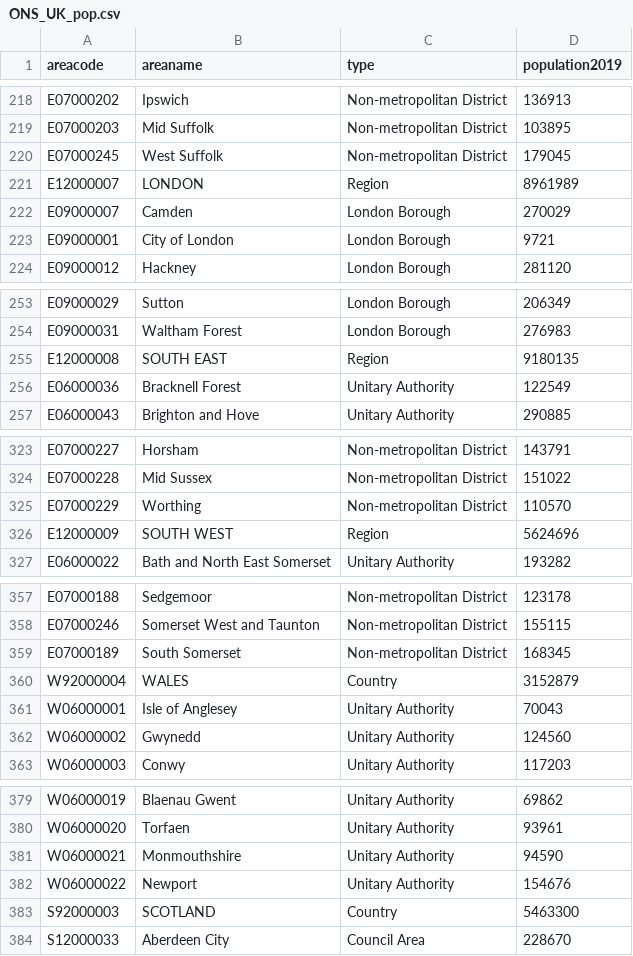
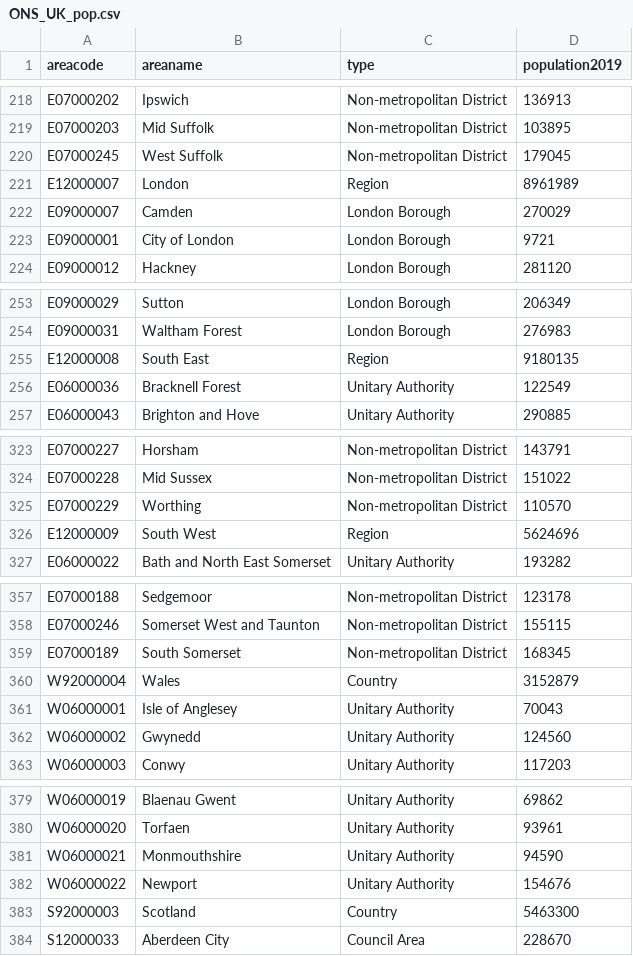
Before and after one commit to StephenGrey/covid_data, a CSV file: data/ONS_UK_pop.csv, drawn as a sheet; only a part is shown, gaps mark what is left out; the diff covers the shown part only.

```diff
--- a/data/ONS_UK_pop.csv
+++ b/data/ONS_UK_pop.csv
@@ -220,3 +220,3 @@ E07000203,Mid Suffolk,Non-metropolitan District,103895
 E07000245,West Suffolk,Non-metropolitan District,179045
-E12000007,LONDON,Region,8961989
+E12000007,London,Region,8961989
 E09000007,Camden,London Borough,270029
@@ -254,3 +254,3 @@ E09000029,Sutton,London Borough,206349
 E09000031,Waltham Forest,London Borough,276983
-E12000008,SOUTH EAST,Region,9180135
+E12000008,South East,Region,9180135
 E06000036,Bracknell Forest,Unitary Authority,122549
@@ -325,3 +325,3 @@ E07000228,Mid Sussex,Non-metropolitan District,151022
 E07000229,Worthing,Non-metropolitan District,110570
-E12000009,SOUTH WEST,Region,5624696
+E12000009,South West,Region,5624696
 E06000022,Bath and North East Somerset,Unitary Authority,193282
@@ -359,3 +359,3 @@ E07000246,Somerset West and Taunton,Non-metropolitan District,155115
 E07000189,South Somerset,Non-metropolitan District,168345
-W92000004,WALES,Country,3152879
+W92000004,Wales,Country,3152879
 W06000001,Isle of Anglesey,Unitary Authority,70043
@@ -382,3 +382,3 @@ W06000021,Monmouthshire,Unitary Authority,94590
 W06000022,Newport,Unitary Authority,154676
-S92000003,SCOTLAND,Country,5463300
+S92000003,Scotland,Country,5463300
 S12000033,Aberdeen City,Council Area,228670
```
Also changed, not shown: 6 edited cells elsewhere in this file, 11 other files.
